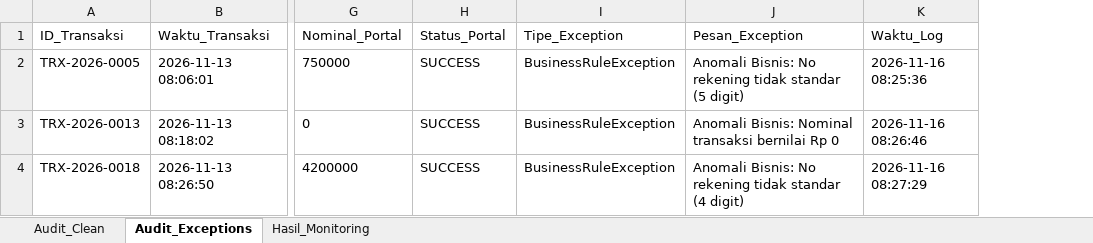
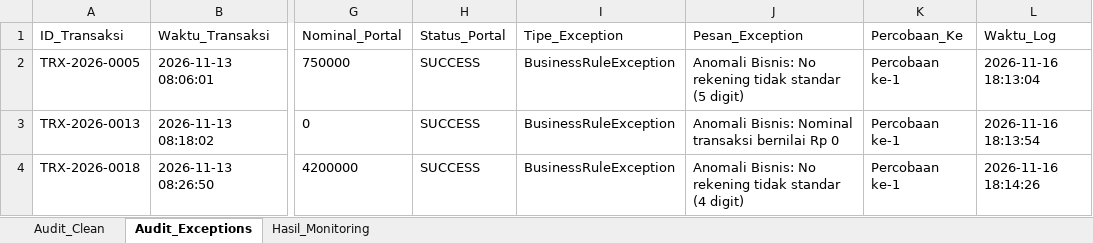
Before and after one commit to DenyIM/denyiqbalmubarok-ujian-sqa6, an Excel workbook: Hasil_Monitoring_Settlement.xlsx, sheet Audit_Exceptions, drawn as a sheet; only a part is shown, gaps mark what is left out; values as stored, in another font and other column widths than the file's, no borders; addresses are those after the commit; the diff names each change by its address in the sheet, - before the commit and + after, or states it on an @@ line.

Commit message:
refactor: update workflow to add retry columns and remove old report cleanup logic

```diff
--- a/Hasil_Monitoring_Settlement.xlsx (sheet Audit_Exceptions)
+++ b/Hasil_Monitoring_Settlement.xlsx (sheet Audit_Exceptions)
+column K (Percobaan_Ke), rows 2-4: all Percobaan ke-1
-L2 (Waktu_Log): 2026-11-16 08:25:36
+L2 (Waktu_Log): 2026-11-16 18:13:04
-L3 (Waktu_Log): 2026-11-16 08:26:46
+L3 (Waktu_Log): 2026-11-16 18:13:54
-L4 (Waktu_Log): 2026-11-16 08:27:29
+L4 (Waktu_Log): 2026-11-16 18:14:26
```
Also changed, not shown: sheet Audit_Clean, sheet Hasil_Monitoring, 2 other files.
